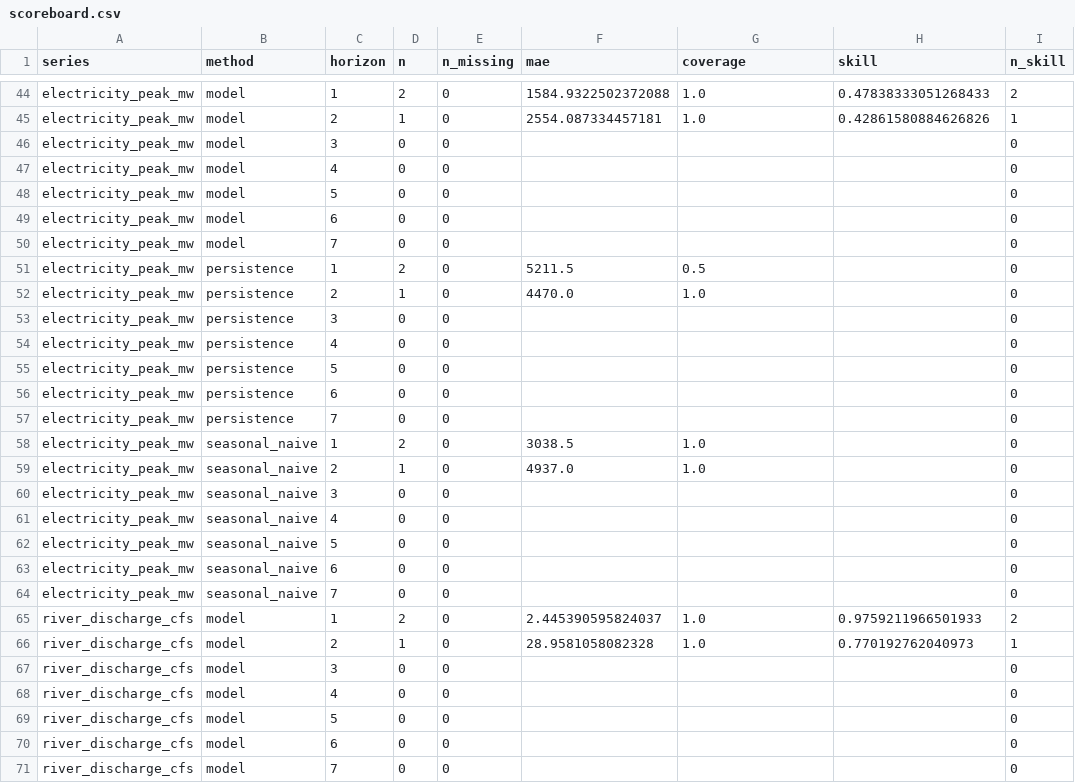
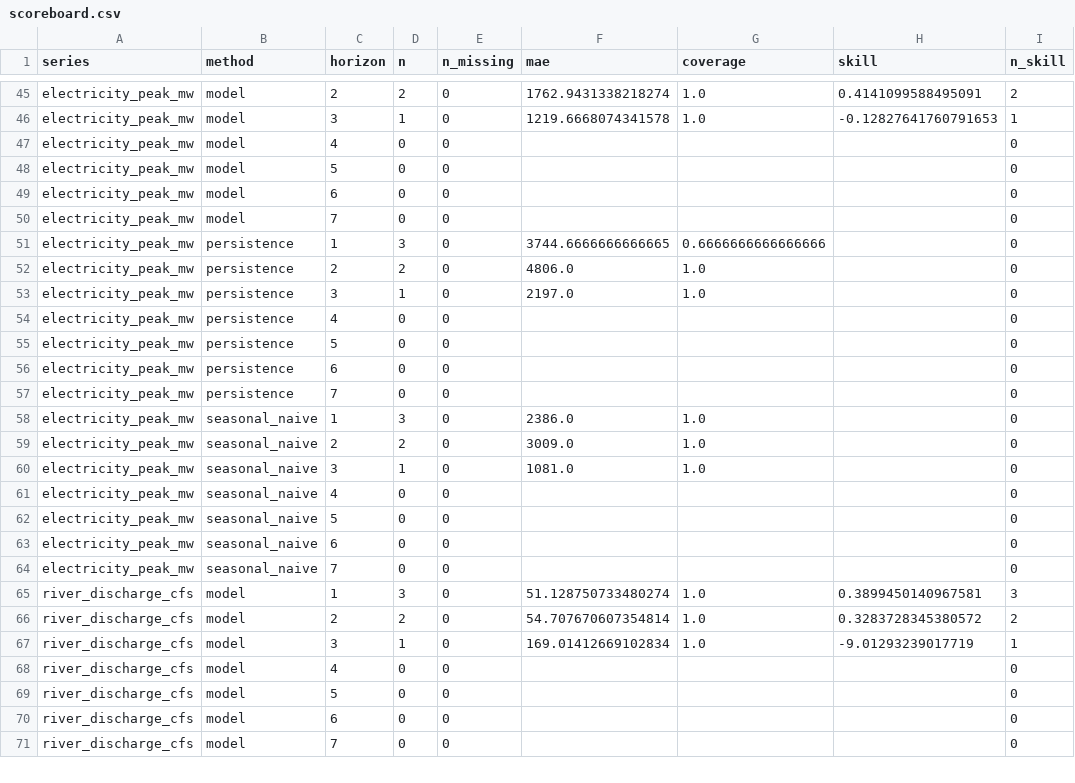
Before and after one commit to Haruru0-0/forecast-tracker, a CSV file: results/scoreboard.csv, drawn as a sheet; only a part is shown, gaps mark what is left out; removed rows and columns are numbered as before the commit, all else as after; the diff covers the shown part only; the diff names each change by its address in the sheet, - before the commit and + after, or states it on an @@ line.

```diff
--- a/results/scoreboard.csv
+++ b/results/scoreboard.csv
-C45 (horizon): 1
+C45 (horizon): 2
-F45 (mae): 1584.9322502372088
+F45 (mae): 1762.9431338218274
-H45 (skill): 0.47838333051268433
+H45 (skill): 0.4141099588495091
-C46 (horizon): 2
+C46 (horizon): 3
-F46 (mae): 2554.087334457181
+F46 (mae): 1219.6668074341578
-H46 (skill): 0.42861580884626826
+H46 (skill): -0.12827641760791653
-row 46: electricity_peak_mw | model | 3 | 0 | 0 |  |  |  | 0
-D51 (n): 2
+D51 (n): 3
-F51 (mae): 5211.5
+F51 (mae): 3744.6666666666665
-G51 (coverage): 0.5
+G51 (coverage): 0.6666666666666666
-D52 (n): 1
+D52 (n): 2
-F52 (mae): 4470.0
+F52 (mae): 4806.0
-D53 (n): 0
+D53 (n): 1
-F53 (mae): (empty)
+F53 (mae): 2197.0
-G53 (coverage): (empty)
+G53 (coverage): 1.0
-D58 (n): 2
+D58 (n): 3
-F58 (mae): 3038.5
+F58 (mae): 2386.0
-D59 (n): 1
+D59 (n): 2
-F59 (mae): 4937.0
+F59 (mae): 3009.0
-D60 (n): 0
+D60 (n): 1
-F60 (mae): (empty)
+F60 (mae): 1081.0
-G60 (coverage): (empty)
+G60 (coverage): 1.0
+row 65: river_discharge_cfs | model | 1 | 3 | 0 | 51.128750733480274 | 1.0 | 0.3899450140967581 | 3
-C66 (horizon): 1
+C66 (horizon): 2
-F66 (mae): 2.445390595824037
+F66 (mae): 54.707670607354814
-H66 (skill): 0.9759211966501933
+H66 (skill): 0.3283728345380572
-C67 (horizon): 2
+C67 (horizon): 3
-F67 (mae): 28.9581058082328
+F67 (mae): 169.01412669102834
-H67 (skill): 0.770192762040973
+H67 (skill): -9.01293239017719
-row 67: river_discharge_cfs | model | 3 | 0 | 0 |  |  |  | 0
```
Also changed, not shown: 1 added row and 65 edited cells elsewhere in this file, 1 other file.
